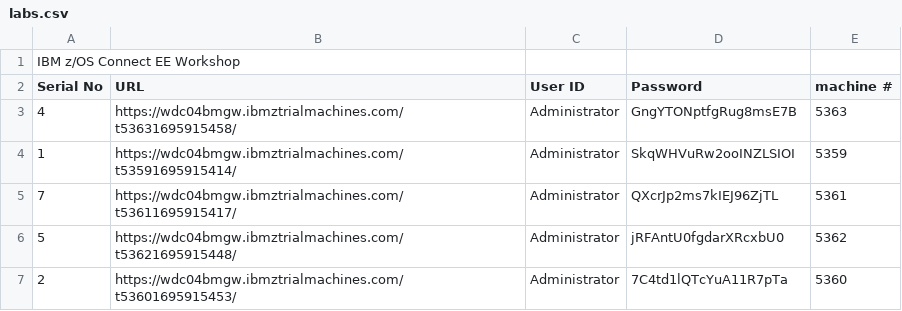
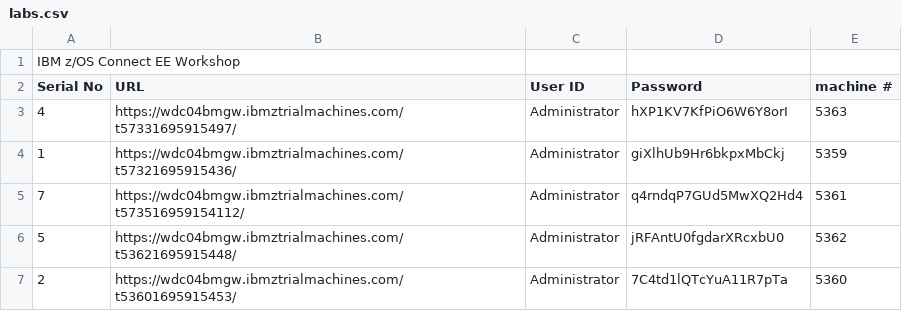
Before and after one commit to ZCONNEE-LAB/CA-DHCS-WORKSHOP, a CSV file: labs.csv, drawn as a sheet.

Commit message:
Update labs.csv

```diff
--- a/labs.csv
+++ b/labs.csv
@@ -2,5 +2,5 @@ IBM z/OS Connect EE Workshop,,,,
 Serial No,URL,User ID,Password,machine #
-4,https://wdc04bmgw.ibmztrialmachines.com/t53631695915458/,Administrator,GngYTONptfgRug8msE7B,5363
-1,https://wdc04bmgw.ibmztrialmachines.com/t53591695915414/,Administrator,SkqWHVuRw2ooINZLSIOI,5359
-7,https://wdc04bmgw.ibmztrialmachines.com/t53611695915417/,Administrator,QXcrJp2ms7kIEJ96ZjTL,5361
+4,https://wdc04bmgw.ibmztrialmachines.com/t57331695915497/,Administrator,hXP1KV7KfPiO6W6Y8orI,5363
+1,https://wdc04bmgw.ibmztrialmachines.com/t57321695915436/,Administrator,giXlhUb9Hr6bkpxMbCkj,5359
+7,https://wdc04bmgw.ibmztrialmachines.com/t573516959154112/,Administrator,q4rndqP7GUd5MwXQ2Hd4,5361
 5,https://wdc04bmgw.ibmztrialmachines.com/t53621695915448/,Administrator,jRFAntU0fgdarXRcxbU0,5362
```
